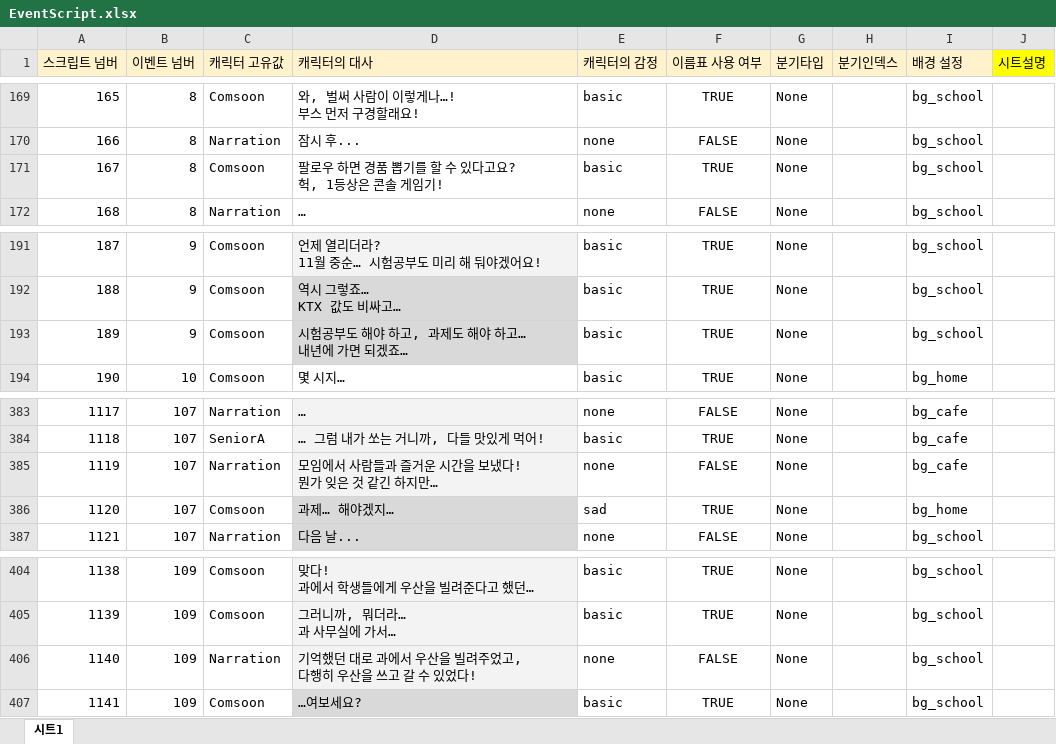
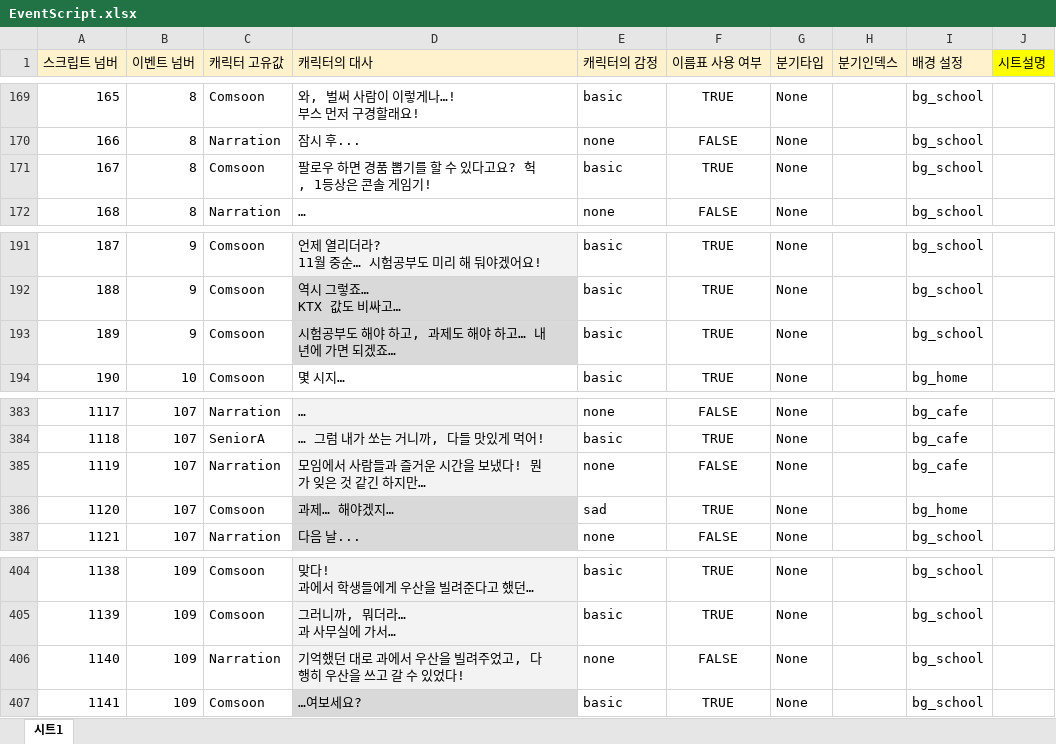
Before and after one commit to szxooliz/RaisingStudent2, an Excel workbook: DataGenerator/XLSXS/EventScript.xlsx, sheet 시트1, drawn as a sheet; only a part is shown, gaps mark what is left out; long unchanged cells end in …; values as stored, in another font and other column widths than the file's, no borders; ↵ is a line break in a cell; the diff names each change by its address in the sheet, - before the commit and + after, or states it on an @@ line.

Commit message:
스크립트 줄바꿈 수정

```diff
--- a/DataGenerator/XLSXS/EventScript.xlsx (sheet 시트1)
+++ b/DataGenerator/XLSXS/EventScript.xlsx (sheet 시트1)
-D171 (캐릭터의 대사): 팔로우 하면 경품 뽑기를 할 수 있다고요? ↵ 헉, 1등상은 콘솔 게임기!
+D171 (캐릭터의 대사): 팔로우 하면 경품 뽑기를 할 수 있다고요? 헉, 1등상은 콘솔 게임기!
-D193 (캐릭터의 대사): 시험공부도 해야 하고, 과제도 해야 하고… ↵ 내년에 가면 되겠죠…
+D193 (캐릭터의 대사): 시험공부도 해야 하고, 과제도 해야 하고… 내년에 가면 되겠죠…
-D385 (캐릭터의 대사): 모임에서 사람들과 즐거운 시간을 보냈다! ↵ 뭔가 잊은 것 같긴 하지만…
+D385 (캐릭터의 대사): 모임에서 사람들과 즐거운 시간을 보냈다! 뭔가 잊은 것 같긴 하지만…
-D406 (캐릭터의 대사): 기억했던 대로 과에서 우산을 빌려주었고, ↵ 다행히 우산을 쓰고 갈 수 있었다!
+D406 (캐릭터의 대사): 기억했던 대로 과에서 우산을 빌려주었고, 다행히 우산을 쓰고 갈 수 있었다!
```
Also changed, not shown: 1 other file.
